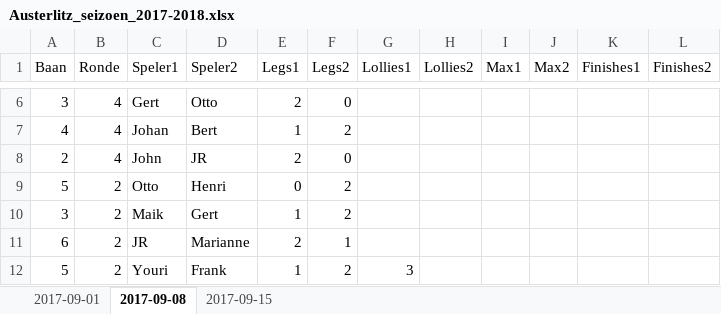
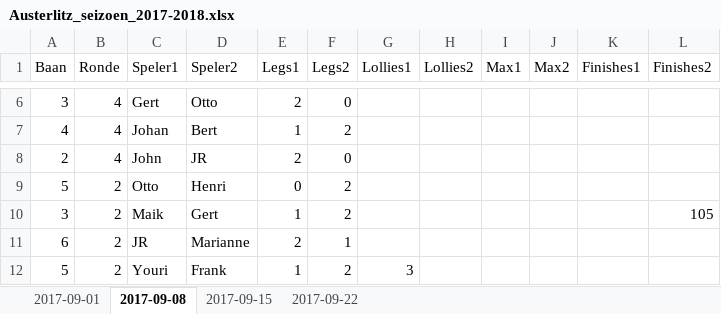
Before and after one commit to basbloemsaat/dartsense, an Excel workbook: data/Austerlitz_seizoen_2017-2018.xlsx, sheet 2017-09-08, drawn as a sheet; only a part is shown, gaps mark what is left out; values as stored, in another font and other column widths than the file's, no borders; the diff names each change by its address in the sheet, - before the commit and + after, or states it on an @@ line.

```diff
--- a/data/Austerlitz_seizoen_2017-2018.xlsx (sheet 2017-09-08)
+++ b/data/Austerlitz_seizoen_2017-2018.xlsx (sheet 2017-09-08)
+sheet tab: 2017-09-22
-L10 (Finishes2): (empty)
+L10 (Finishes2): 105
```
